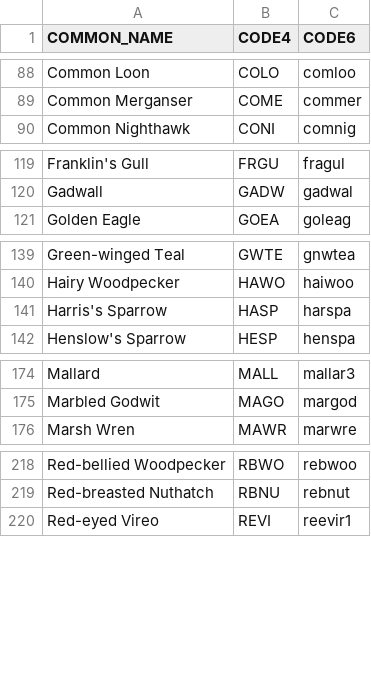
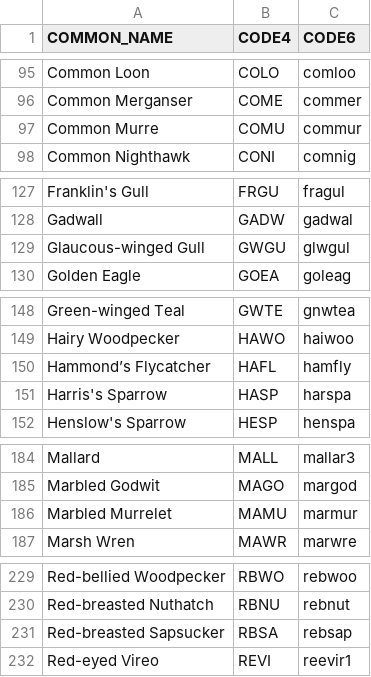
Before and after one commit to jhuus/HawkEars, a CSV file: data/species_codes.csv, drawn as a sheet; only a part is shown, gaps mark what is left out; the diff covers the shown part only; the diff names each change by its address in the sheet, - before the commit and + after, or states it on an @@ line.

```diff
--- a/data/species_codes.csv
+++ b/data/species_codes.csv
+row 97: Common Murre | COMU | commur
+row 129: Glaucous-winged Gull | GWGU | glwgul
+row 150: Hammond’s Flycatcher | HAFL | hamfly
+row 186: Marbled Murrelet | MAMU | marmur
+row 231: Red-breasted Sapsucker | RBSA | rebsap
```
Also changed, not shown: 9 added rows elsewhere in this file.
